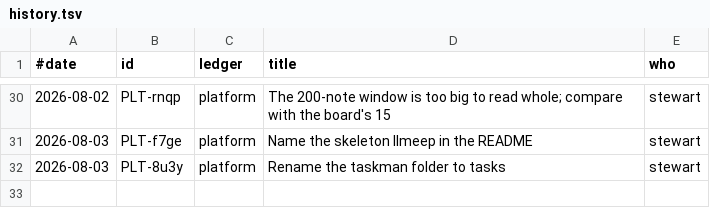
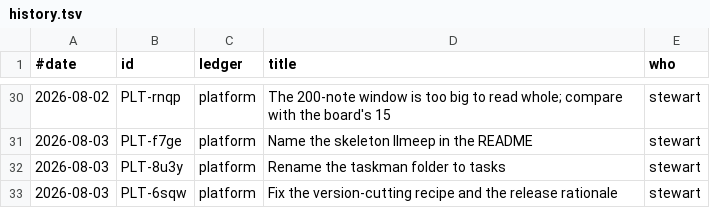
Before and after one commit to stewartmegaw/llmeep, a TSV file: tasks/_tooling/history.tsv, drawn as a sheet; only a part is shown, gaps mark what is left out.

```diff
--- a/tasks/_tooling/history.tsv
+++ b/tasks/_tooling/history.tsv
@@ -32 +32,2 @@
 2026-08-03	PLT-8u3y	platform	Rename the taskman folder to tasks	stewart
+2026-08-03	PLT-6sqw	platform	Fix the version-cutting recipe and the release rationale	stewart
```
Also changed, not shown: 2 other files.
